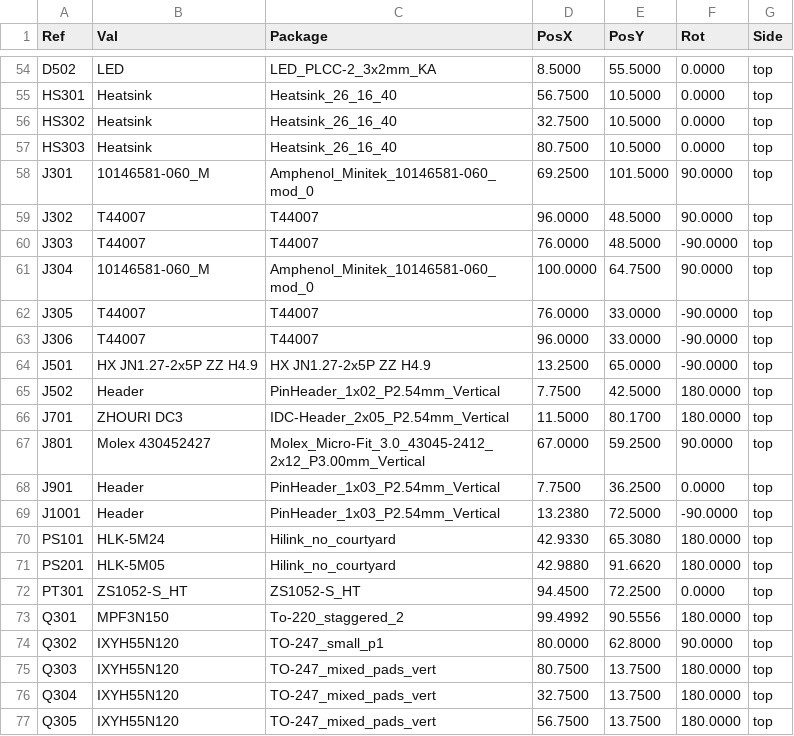
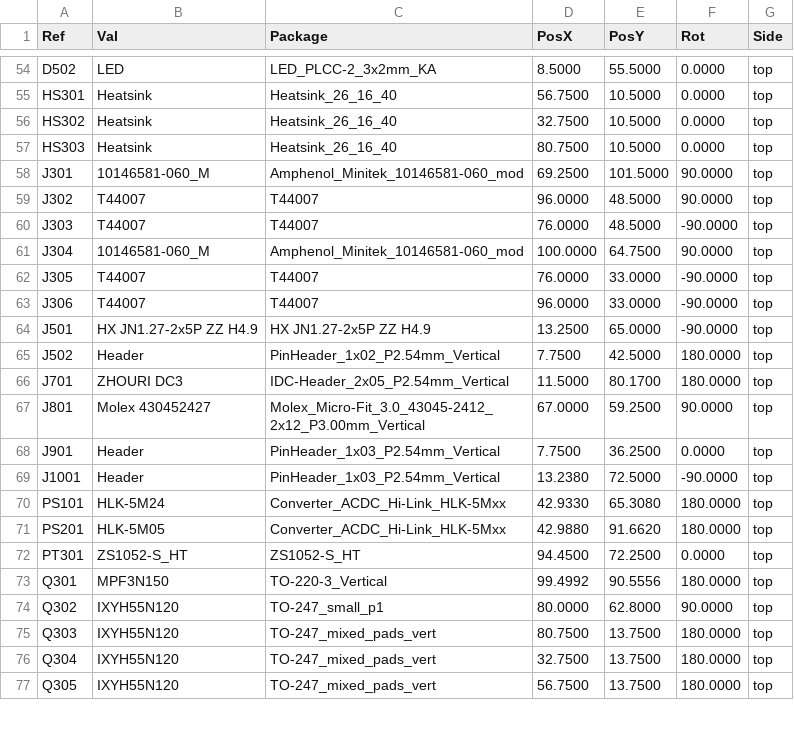
Before and after one commit to FLRHW/Strobe_main, a CSV file: Manufacturing/Assembly/Strobe_main-CPL.csv, drawn as a sheet; only a part is shown, gaps mark what is left out.

```diff
--- a/Manufacturing/Assembly/Strobe_main-CPL.csv
+++ b/Manufacturing/Assembly/Strobe_main-CPL.csv
@@ -57,6 +57,6 @@ Ref,Val,Package,PosX,PosY,Rot,Side
 "HS303","Heatsink","Heatsink_26_16_40",80.7500,10.5000,0.0000,top
-"J301","10146581-060_M","Amphenol_Minitek_10146581-060_mod_0",69.2500,101.5000,90.0000,top
+"J301","10146581-060_M","Amphenol_Minitek_10146581-060_mod",69.2500,101.5000,90.0000,top
 "J302","T44007","T44007",96.0000,48.5000,90.0000,top
 "J303","T44007","T44007",76.0000,48.5000,-90.0000,top
-"J304","10146581-060_M","Amphenol_Minitek_10146581-060_mod_0",100.0000,64.7500,90.0000,top
+"J304","10146581-060_M","Amphenol_Minitek_10146581-060_mod",100.0000,64.7500,90.0000,top
 "J305","T44007","T44007",76.0000,33.0000,-90.0000,top
@@ -69,6 +69,6 @@ Ref,Val,Package,PosX,PosY,Rot,Side
 "J1001","Header","PinHeader_1x03_P2.54mm_Vertical",13.2380,72.5000,-90.0000,top
-"PS101","HLK-5M24","Hilink_no_courtyard",42.9330,65.3080,180.0000,top
-"PS201","HLK-5M05","Hilink_no_courtyard",42.9880,91.6620,180.0000,top
+"PS101","HLK-5M24","Converter_ACDC_Hi-Link_HLK-5Mxx",42.9330,65.3080,180.0000,top
+"PS201","HLK-5M05","Converter_ACDC_Hi-Link_HLK-5Mxx",42.9880,91.6620,180.0000,top
 "PT301","ZS1052-S_HT","ZS1052-S_HT",94.4500,72.2500,0.0000,top
-"Q301","MPF3N150","To-220_staggered_2",99.4992,90.5556,180.0000,top
+"Q301","MPF3N150","TO-220-3_Vertical",99.4992,90.5556,180.0000,top
 "Q302","IXYH55N120","TO-247_small_p1",80.0000,62.8000,90.0000,top
```
Also changed, not shown: Manufacturing/Assembly/Strobe_main-bom.csv, 29 other files.
